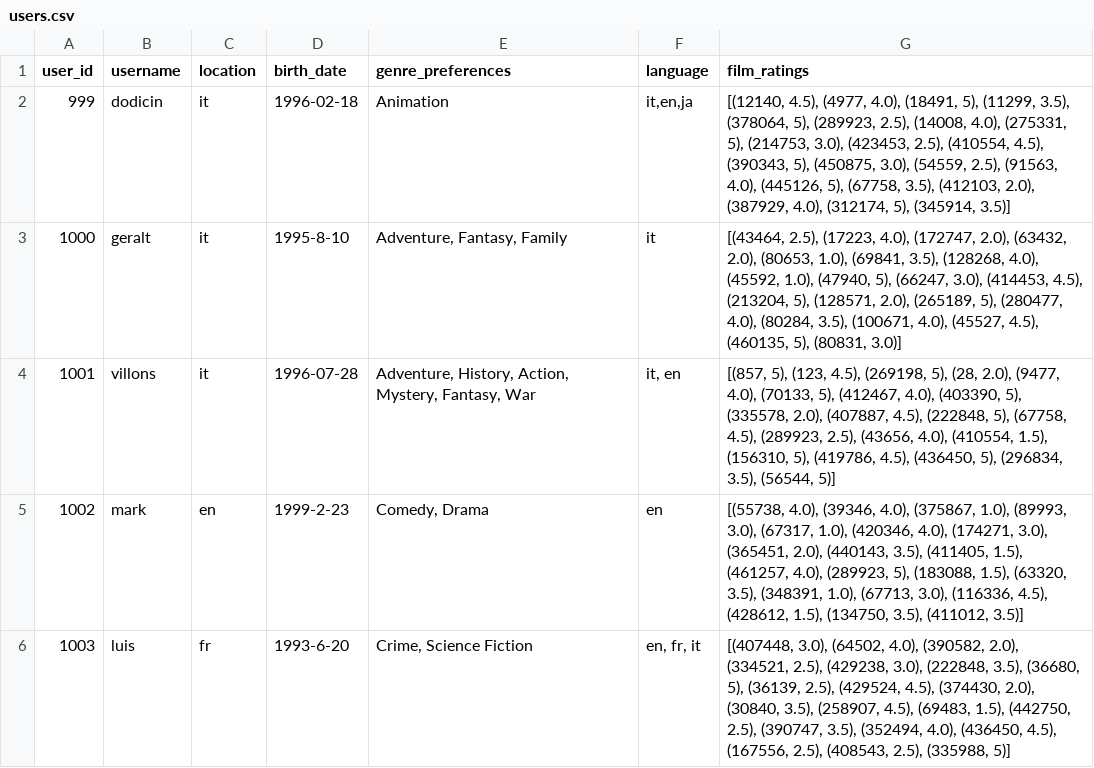
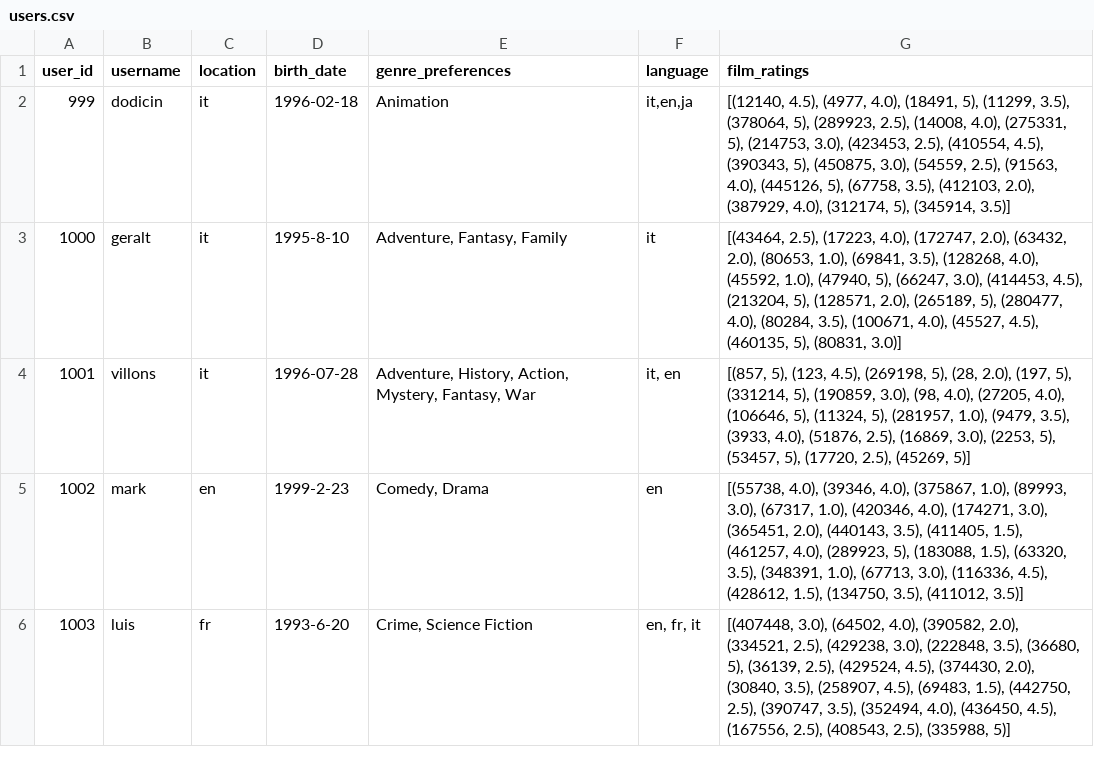
Before and after one commit to nhabbash/movie-search-recommender-system, a CSV file: src/web/data/users.csv, drawn as a sheet; only a part is shown.

Commit message:
added all film preferences

```diff
--- a/src/web/data/users.csv
+++ b/src/web/data/users.csv
@@ -3,3 +3,3 @@ user_id,username,location,birth_date,genre_preferences,language,film_ratings
 1000,geralt,it,1995-8-10,"Adventure, Fantasy, Family","it","[(43464, 2.5), (17223, 4.0), (172747, 2.0), (63432, 2.0), (80653, 1.0), (69841, 3.5), (128268, 4.0), (45592, 1.0), (47940, 5), (66247, 3.0), (414453, 4.5), (213204, 5), (128571, 2.0), (265189, 5), (280477, 4.0), (80284, 3.5), (100671, 4.0), (45527, 4.5), (460135, 5), (80831, 3.0)]"
-1001,villons,it,1996-07-28,"Adventure, History, Action, Mystery, Fantasy, War","it, en","[(857, 5), (123, 4.5), (269198, 5), (28, 2.0), (9477, 4.0), (70133, 5), (412467, 4.0), (403390, 5), (335578, 2.0), (407887, 4.5), (222848, 5), (67758, 4.5), (289923, 2.5), (43656, 4.0), (410554, 1.5), (156310, 5), (419786, 4.5), (436450, 5), (296834, 3.5), (56544, 5)]"
+1001,villons,it,1996-07-28,"Adventure, History, Action, Mystery, Fantasy, War","it, en","[(857, 5), (123, 4.5), (269198, 5), (28, 2.0), (197, 5), (331214, 5), (190859, 3.0), (98, 4.0), (27205, 4.0), (106646, 5), (11324, 5), (281957, 1.0), (9479, 3.5), (3933, 4.0), (51876, 2.5), (16869, 3.0), (2253, 5), (53457, 5), (17720, 2.5), (45269, 5)]"
 1002,mark,en,1999-2-23,"Comedy, Drama",en,"[(55738, 4.0), (39346, 4.0), (375867, 1.0), (89993, 3.0), (67317, 1.0), (420346, 4.0), (174271, 3.0), (365451, 2.0), (440143, 3.5), (411405, 1.5), (461257, 4.0), (289923, 5), (183088, 1.5), (63320, 3.5), (348391, 1.0), (67713, 3.0), (116336, 4.5), (428612, 1.5), (134750, 3.5), (411012, 3.5)]"
```
Also changed, not shown: 1 other file.
